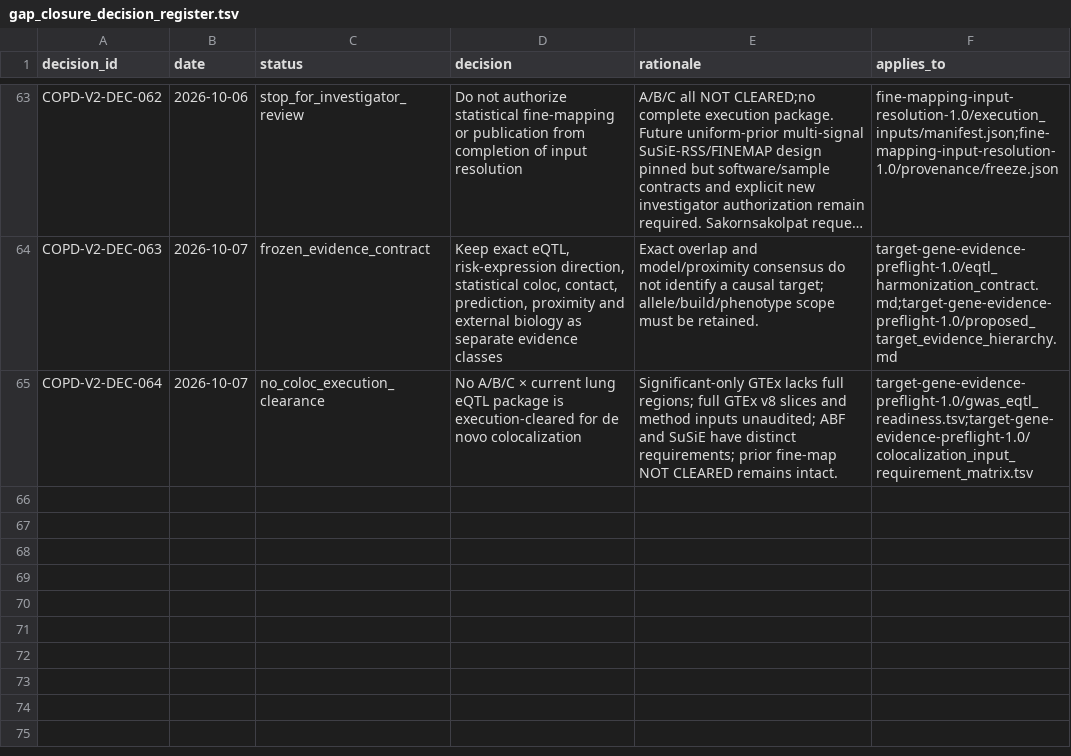
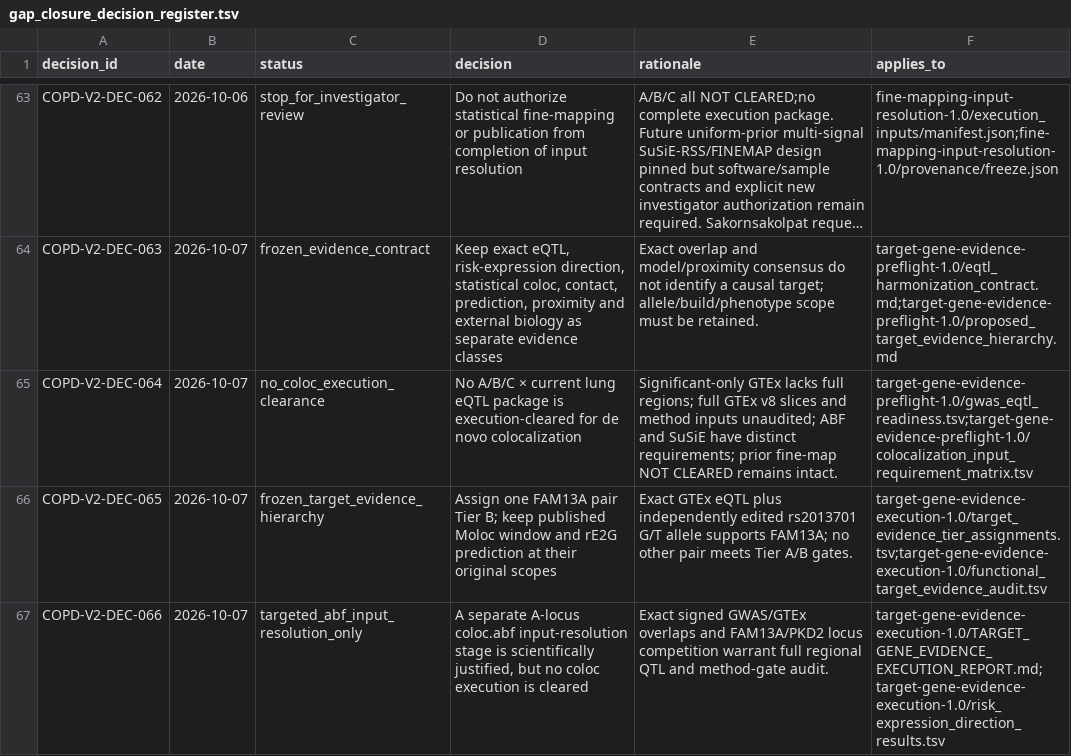
Before and after one commit to yashm4-4/Codex-Manuscript, a TSV file: diseases/COPD/07_gap_closure/gap_closure_decision_register.tsv, drawn as a sheet; only a part is shown, gaps mark what is left out; long unchanged cells end in ….

```diff
--- a/diseases/COPD/07_gap_closure/gap_closure_decision_register.tsv
+++ b/diseases/COPD/07_gap_closure/gap_closure_decision_register.tsv
@@ -65 +65,3 @@ COPD-V2-DEC-063	2026-10-07	frozen_evidence_contract	Keep exact eQTL, risk-expres
 COPD-V2-DEC-064	2026-10-07	no_coloc_execution_clearance	No A/B/C × current lung eQTL package is execution-cleared for de novo colocalization	Significant-only GTEx lacks full regions; full GTEx v8 slices and method inputs unaudited; ABF and SuSiE have distinct requirements; prior fine-map NOT CLEARED remains intact.	target-gene-evidence-preflight-1.0/gwas_eqtl_readiness.tsv;target-gene-evidence-preflight-1.0/colocalization_input_requirement_matrix.tsv
+COPD-V2-DEC-065	2026-10-07	frozen_target_evidence_hierarchy	Assign one FAM13A pair Tier B; keep published Moloc window and rE2G prediction at their original scopes	Exact GTEx eQTL plus independently edited rs2013701 G/T allele supports FAM13A; no other pair meets Tier A/B gates.	target-gene-evidence-execution-1.0/target_evidence_tier_assignments.tsv;target-gene-evidence-execution-1.0/functional_target_evidence_audit.tsv
+COPD-V2-DEC-066	2026-10-07	targeted_abf_input_resolution_only	A separate A-locus coloc.abf input-resolution stage is scientifically justified, but no coloc execution is cleared	Exact signed GWAS/GTEx overlaps and FAM13A/PKD2 locus competition warrant full regional QTL and method-gate audit.	target-gene-evidence-execution-1.0/TARGET_GENE_EVIDENCE_EXECUTION_REPORT.md;target-gene-evidence-execution-1.0/risk_expression_direction_results.tsv
```
Also changed, not shown: diseases/COPD/07_gap_closure/activity_log.tsv, diseases/COPD/07_gap_closure/gap_closure_result_register.tsv, 30 other files.
